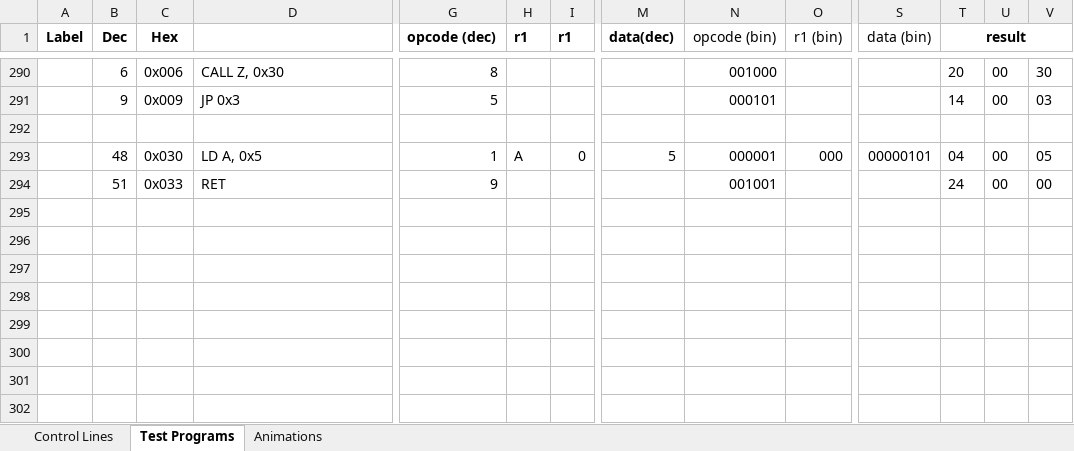
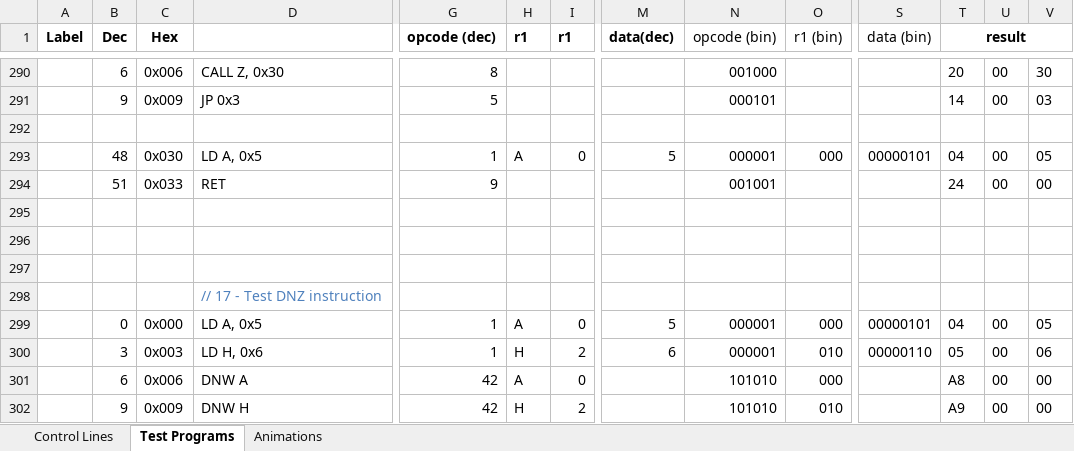
Before and after one commit to albs-br/jaca, an Excel workbook: 2nd gen - 8 bit cpu/Instruction control lines.xlsx, sheet Test Programs, drawn as a sheet; only a part is shown, gaps mark what is left out; values as stored, in another font and other column widths than the file's, no borders; rows hold the shown columns only; the diff names each change by its address in the sheet, - before the commit and + after, or states it on an @@ line.

Commit message:
v.0.16.1 DNW instr implemented and tested

```diff
--- a/2nd gen - 8 bit cpu/Instruction control lines.xlsx (sheet Test Programs)
+++ b/2nd gen - 8 bit cpu/Instruction control lines.xlsx (sheet Test Programs)
+row 295: (empty)
+row 296: (empty)
+row 297: (empty)
+row 298:  |  |  | // 17 - Test DNZ instruction
+row 299:  | 0 | 0x000 | LD A, 0x5 | 1 | A | 0 | 5 | 000001 | 000 | 00000101 | 04 | 00 | 05
+row 300:  | 3 | 0x003 | LD H, 0x6 | 1 | H | 2 | 6 | 000001 | 010 | 00000110 | 05 | 00 | 06
+row 301:  | 6 | 0x006 | DNW A | 42 | A | 0 |  | 101010 | 000 |  | A8 | 00 | 00
+row 302:  | 9 | 0x009 | DNW H | 42 | H | 2 |  | 101010 | 010 |  | A9 | 00 | 00
```
Also changed, not shown: sheet Control Lines, 4 other files.
